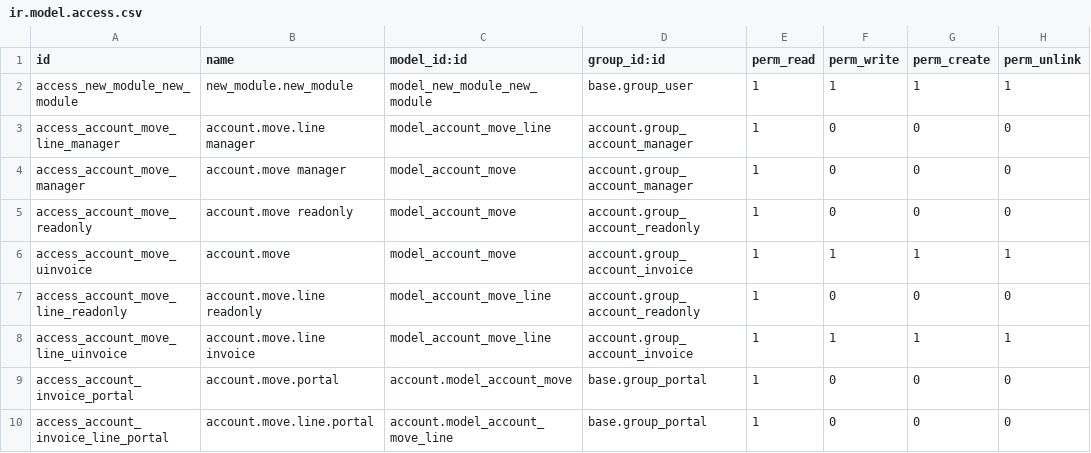
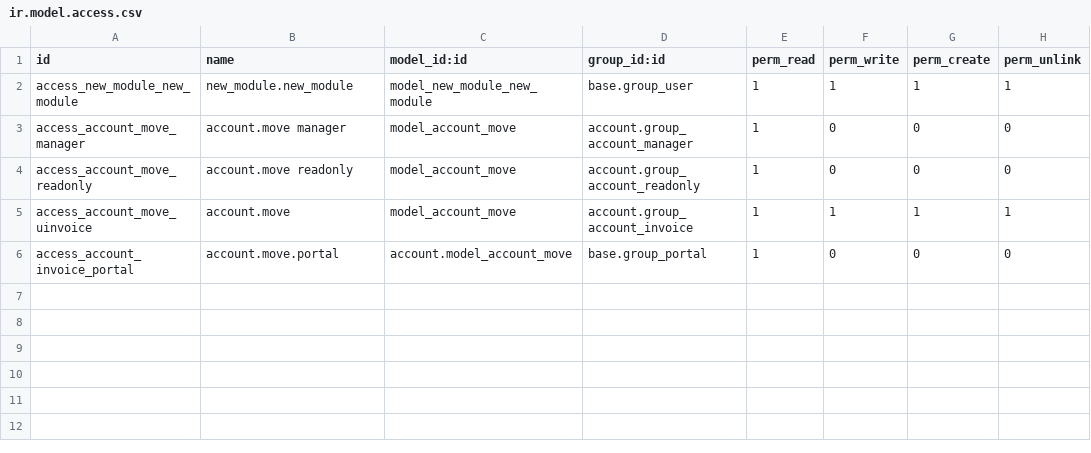
Before and after one commit to IZamorano-Interhaus/Interhaus, a CSV file: new_module/security/ir.model.access.csv, drawn as a sheet.

```diff
--- a/new_module/security/ir.model.access.csv
+++ b/new_module/security/ir.model.access.csv
@@ -2,3 +2,2 @@ id,name,model_id:id,group_id:id,perm_read,perm_write,perm_create,perm_unlink
 access_new_module_new_module,new_module.new_module,model_new_module_new_module,base.group_user,1,1,1,1
-access_account_move_line_manager,account.move.line manager,model_account_move_line,account.group_account_manager,1,0,0,0
 access_account_move_manager,account.move manager,model_account_move,account.group_account_manager,1,0,0,0
@@ -6,5 +5,2 @@ access_account_move_readonly,account.move readonly,model_account_move,account.gr
 access_account_move_uinvoice,account.move,model_account_move,account.group_account_invoice,1,1,1,1
-access_account_move_line_readonly,account.move.line readonly,model_account_move_line,account.group_account_readonly,1,0,0,0
-access_account_move_line_uinvoice,account.move.line invoice,model_account_move_line,account.group_account_invoice,1,1,1,1
 access_account_invoice_portal,account.move.portal,account.model_account_move,base.group_portal,1,0,0,0
-access_account_invoice_line_portal,account.move.line.portal,account.model_account_move_line,base.group_portal,1,0,0,0
```
Also changed, not shown: 1 other file.
